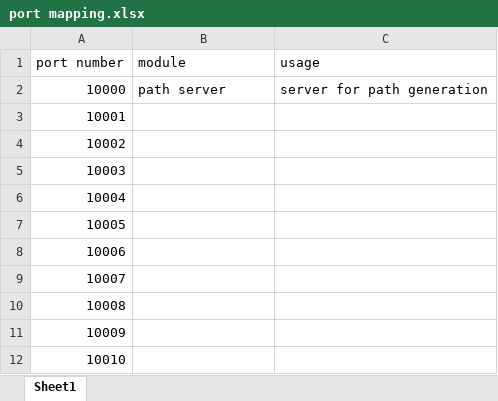
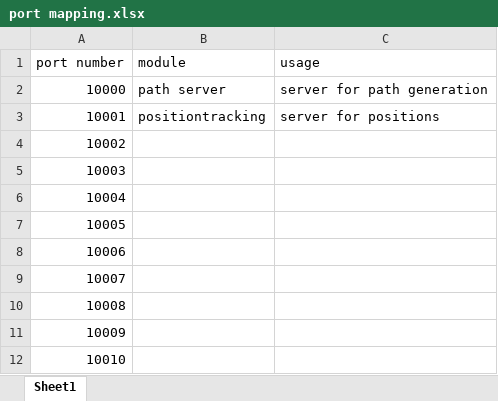
Before and after one commit to MarioMottl/camera_controlled_swarm_robots, an Excel workbook: documentation/port mapping.xlsx, sheet Sheet1, drawn as a sheet; values as stored, in another font and other column widths than the file's, no borders; the diff names each change by its address in the sheet, - before the commit and + after, or states it on an @@ line.

Commit message:
Added Port for positiontracking

```diff
--- a/documentation/port mapping.xlsx (sheet Sheet1)
+++ b/documentation/port mapping.xlsx (sheet Sheet1)
-B3 (module): (empty)
+B3 (module): positiontracking
-C3 (usage): (empty)
+C3 (usage): server for positions
```
